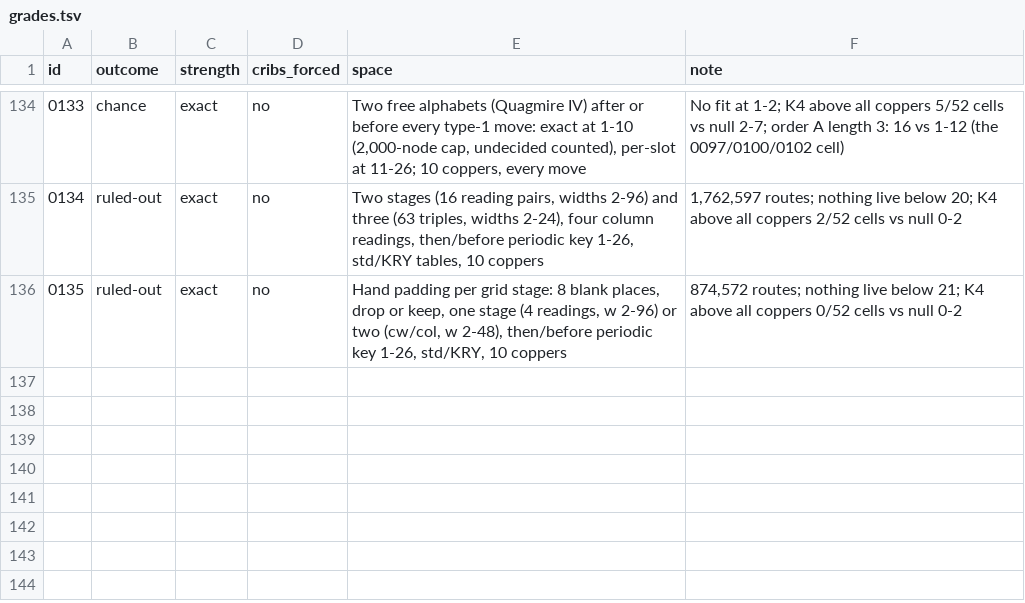
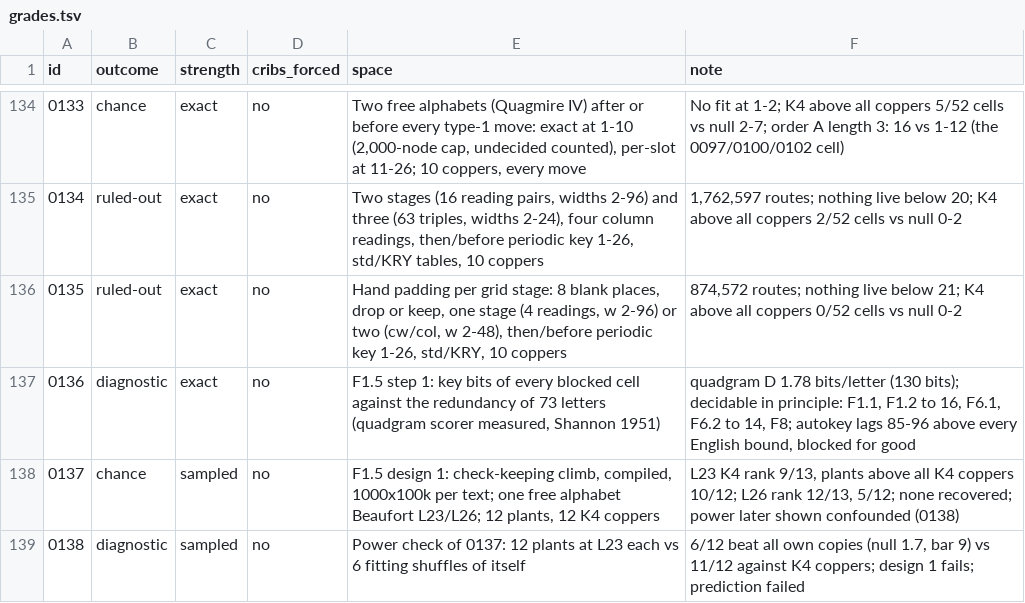
Before and after one commit to akaalias/k4, a TSV file: grades.tsv, drawn as a sheet; only a part is shown, gaps mark what is left out; the diff names each change by its address in the sheet, - before the commit and + after, or states it on an @@ line.

```diff
--- a/grades.tsv
+++ b/grades.tsv
+row 137: 0136 | diagnostic | exact | no | F1.5 step 1: key bits of every blocked cell against the redundancy of 73 letters (quadgram scorer measured, Shannon 1951) | quadgram D 1.78 bits/letter (130 bits); decidable in principle: F1.1, F1.2 to 16, F6.1, F6.2 to 14, F8; autokey lags 85-96 above every English bound, blocked for good
+row 138: 0137 | chance | sampled | no | F1.5 design 1: check-keeping climb, compiled, 1000x100k per text; one free alphabet Beaufort L23/L26; 12 plants, 12 K4 coppers | L23 K4 rank 9/13, plants above all K4 coppers 10/12; L26 rank 12/13, 5/12; none recovered; power later shown confounded (0138)
+row 139: 0138 | diagnostic | sampled | no | Power check of 0137: 12 plants at L23 each vs 6 fitting shuffles of itself | 6/12 beat all own copies (null 1.7, bar 9) vs 11/12 against K4 coppers; design 1 fails; prediction failed
```
Also changed, not shown: 13 other files.
